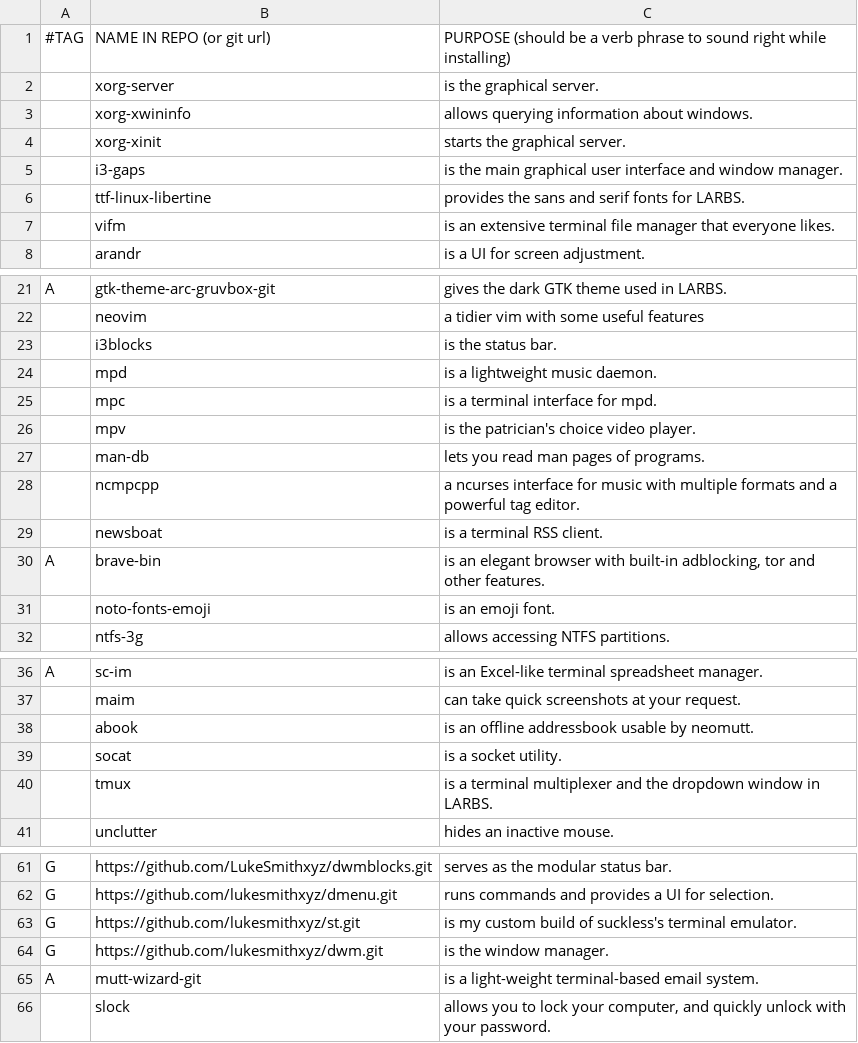
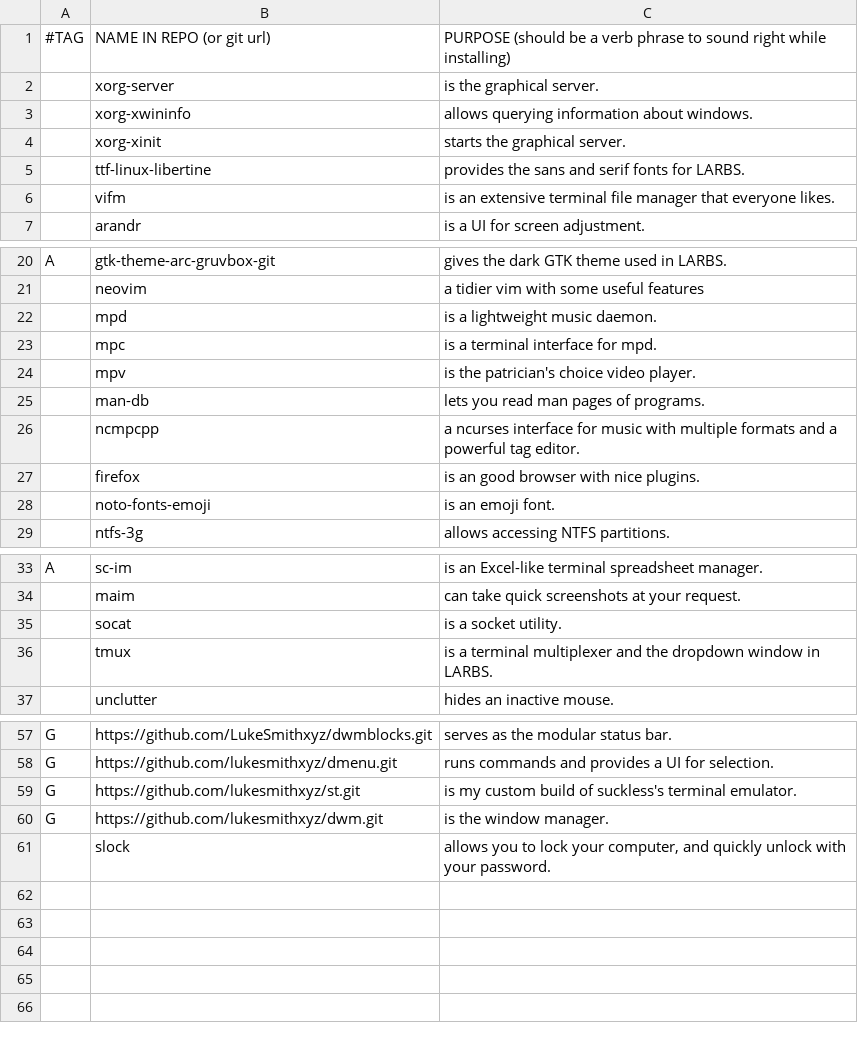
Before and after one commit to alimbaga/LARBS, a CSV file: progs.csv, drawn as a sheet; only a part is shown, gaps mark what is left out; removed rows and columns are numbered as before the commit, all else as after; the diff names each change by its address in the sheet, - before the commit and + after, or states it on an @@ line.

Commit message:
deleted i3 apps, newsboat, and mutt packages. switched to firefox

```diff
--- a/progs.csv
+++ b/progs.csv
-row 5:  | i3-gaps | is the main graphical user interface and window manager.
-row 23:  | i3blocks | is the status bar.
-row 29:  | newsboat | is a terminal RSS client.
-row 30: A | brave-bin | is an elegant browser with built-in adblocking, tor and other features.
+row 27:  | firefox | is an good browser with nice plugins.
-row 38:  | abook | is an offline addressbook usable by neomutt.
-row 65: A | mutt-wizard-git | is a light-weight terminal-based email system.
```
